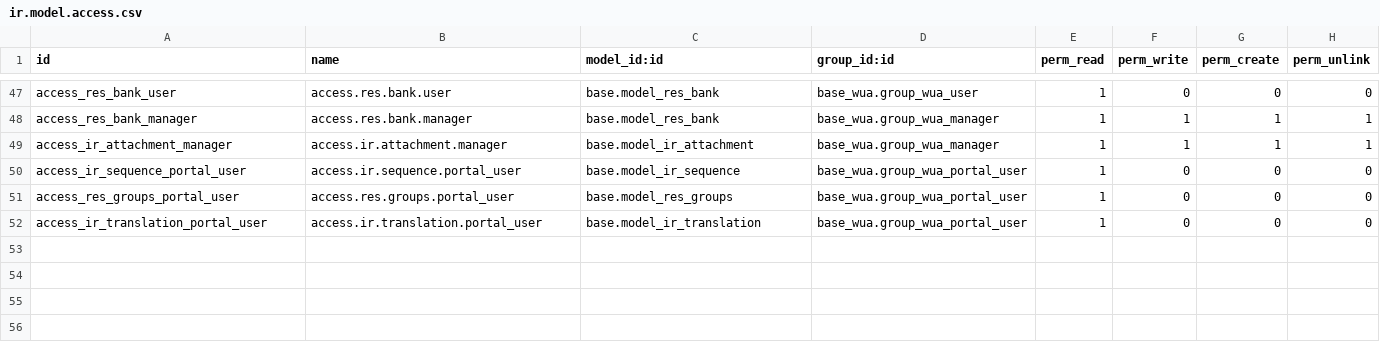
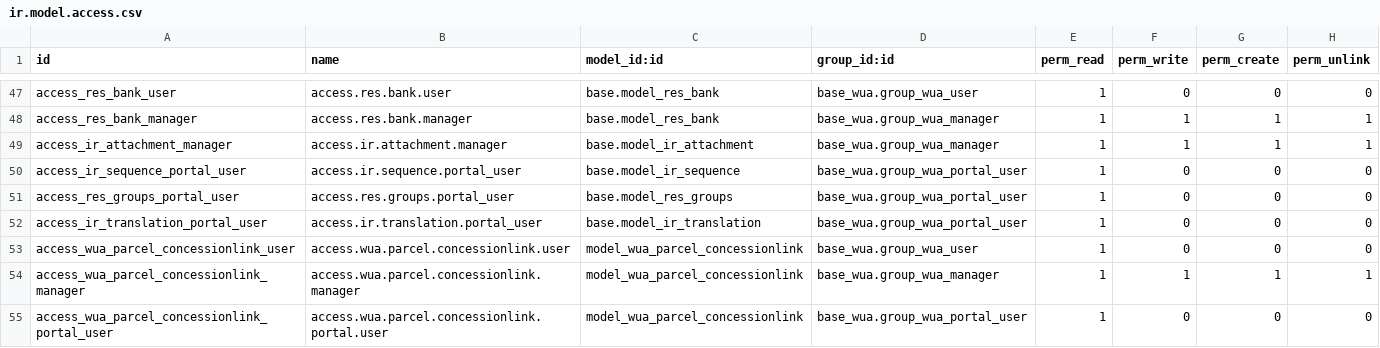
Before and after one commit to MovalAgroingenieria/wua, a CSV file: base_wua/security/ir.model.access.csv, drawn as a sheet; only a part is shown, gaps mark what is left out.

Commit message:
[UPD] base_wua: Add security groups to concessionlink model

```diff
--- a/base_wua/security/ir.model.access.csv
+++ b/base_wua/security/ir.model.access.csv
@@ -52 +52,4 @@ access_res_groups_portal_user,access.res.groups.portal_user,base.model_res_group
 access_ir_translation_portal_user,access.ir.translation.portal_user,base.model_ir_translation,base_wua.group_wua_portal_user,1,0,0,0
+access_wua_parcel_concessionlink_user,access.wua.parcel.concessionlink.user,model_wua_parcel_concessionlink,base_wua.group_wua_user,1,0,0,0
+access_wua_parcel_concessionlink_manager,access.wua.parcel.concessionlink.manager,model_wua_parcel_concessionlink,base_wua.group_wua_manager,1,1,1,1
+access_wua_parcel_concessionlink_portal_user,access.wua.parcel.concessionlink.portal.user,model_wua_parcel_concessionlink,base_wua.group_wua_portal_user,1,0,0,0
```
